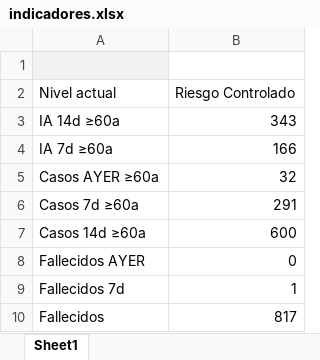
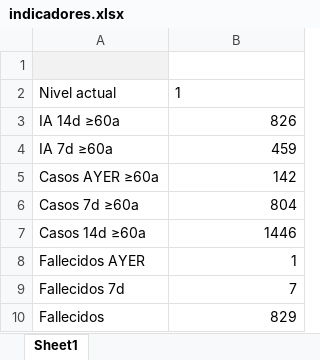
Before and after one commit to okaberocks/covid19-cantabria, an Excel workbook: data/input/actualizacion_protocolo/indicadores.xlsx, sheet Sheet1, drawn as a sheet; values as stored, in another font and other column widths than the file's, no borders; the diff names each change by its address in the sheet, - before the commit and + after, or states it on an @@ line.

```diff
--- a/data/input/actualizacion_protocolo/indicadores.xlsx (sheet Sheet1)
+++ b/data/input/actualizacion_protocolo/indicadores.xlsx (sheet Sheet1)
-B2: Riesgo Controlado
+B2: 1
-B3: 343
+B3: 826
-B4: 166
+B4: 459
-B5: 32
+B5: 142
-B6: 291
+B6: 804
-B7: 600
+B7: 1446
-B8: 0
+B8: 1
-B9: 1
+B9: 7
-B10: 817
+B10: 829
```
Also changed, not shown: data/input/actualizacion_protocolo/incidencia14.xlsx, data/input/covid19_vacunas.xlsx, 1 other file.
